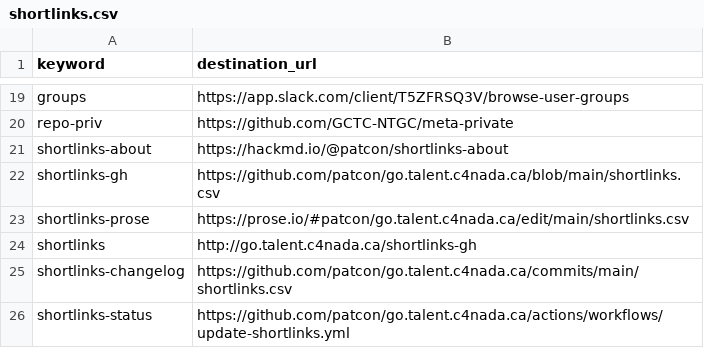
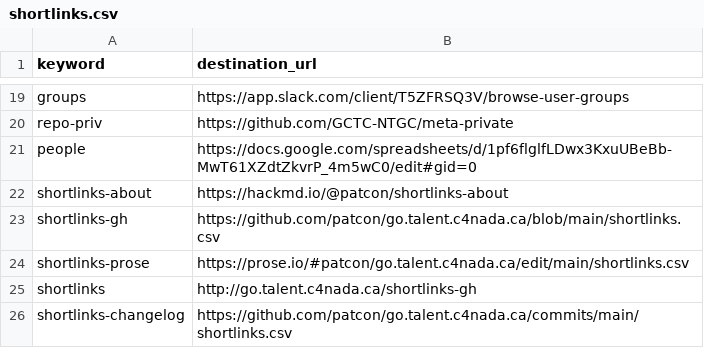
Before and after one commit to tristan-orourke/go.talent.c4nada.ca, a CSV file: shortlinks.csv, drawn as a sheet; only a part is shown, gaps mark what is left out; the shorter side is filled out with more unchanged rows.

Commit message:
Added /people link.

```diff
--- a/shortlinks.csv
+++ b/shortlinks.csv
@@ -20,2 +20,3 @@ groups,https://app.slack.com/client/T5ZFRSQ3V/browse-user-groups
 repo-priv,https://github.com/GCTC-NTGC/meta-private
+people,https://docs.google.com/spreadsheets/d/1pf6flglfLDwx3KxuUBeBb-MwT61XZdtZkvrP_4m5wC0/edit#gid=0
 shortlinks-about,https://hackmd.io/@patcon/shortlinks-about
```
